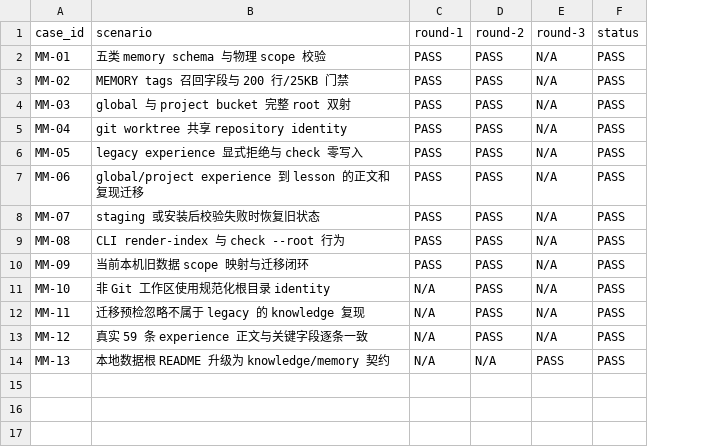
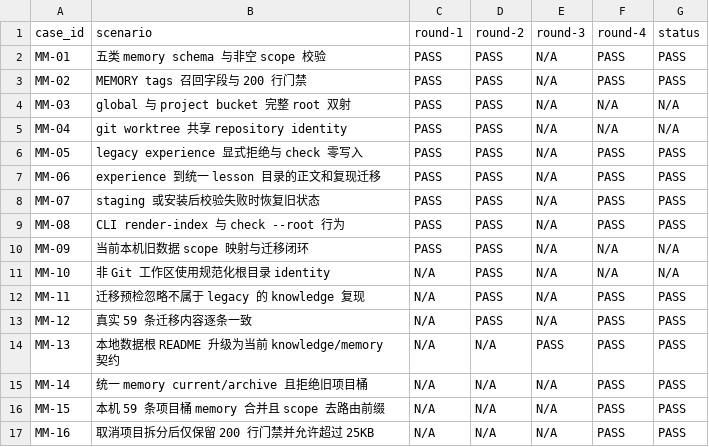
Before and after one commit to zzusp/agent-self-improving, a CSV file: docs/acceptance/memory-model/matrix.csv, drawn as a sheet; addresses are those after the commit; the diff names each change by its address in the sheet, - before the commit and + after, or states it on an @@ line.

```diff
--- a/docs/acceptance/memory-model/matrix.csv
+++ b/docs/acceptance/memory-model/matrix.csv
+column F (round-4), rows 2-14: PASS | PASS | N/A | N/A | PASS | PASS | PASS | PASS | N/A | N/A | PASS | PASS | PASS
-B2 (scenario): 五类 memory schema 与物理 scope 校验
+B2 (scenario): 五类 memory schema 与非空 scope 校验
-B3 (scenario): MEMORY tags 召回字段与 200 行/25KB 门禁
+B3 (scenario): MEMORY tags 召回字段与 200 行门禁
-G4:G5 (status): PASS
+G4:G5 (status): N/A
-B7 (scenario): global/project experience 到 lesson 的正文和复现迁移
+B7 (scenario): experience 到统一 lesson 目录的正文和复现迁移
-G10:G11 (status): PASS
+G10:G11 (status): N/A
-B13 (scenario): 真实 59 条 experience 正文与关键字段逐条一致
+B13 (scenario): 真实 59 条迁移内容逐条一致
-B14 (scenario): 本地数据根 README 升级为 knowledge/memory 契约
+B14 (scenario): 本地数据根 README 升级为当前 knowledge/memory 契约
+row 15: MM-14 | 统一 memory current/archive 且拒绝旧项目桶 | N/A | N/A | N/A | PASS | PASS
+row 16: MM-15 | 本机 59 条项目桶 memory 合并且 scope 去路由前缀 | N/A | N/A | N/A | PASS | PASS
+row 17: MM-16 | 取消项目拆分后仅保留 200 行门禁并允许超过 25KB | N/A | N/A | N/A | PASS | PASS
```
Also changed, not shown: 11 other files.
